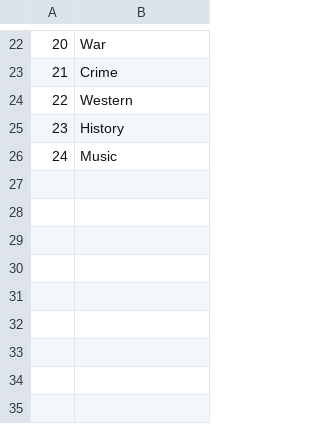
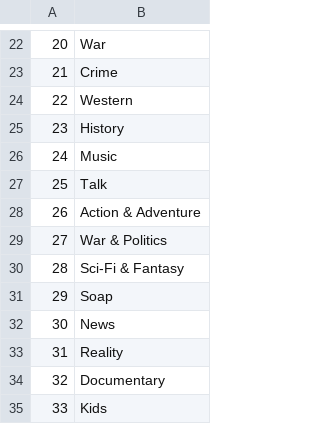
Before and after one commit to barrafas/coolt-django, a CSV file: db/genres.csv, drawn as a sheet; only a part is shown, gaps mark what is left out.

```diff
--- a/db/genres.csv
+++ b/db/genres.csv
@@ -26 +26,10 @@
 24,Music
+25,Talk
+26,Action & Adventure
+27,War & Politics
+28,Sci-Fi & Fantasy
+29,Soap
+30,News
+31,Reality
+32,Documentary
+33,Kids
```
Also changed, not shown: db/creators.csv, db/work_creators.csv, 6 other files.
